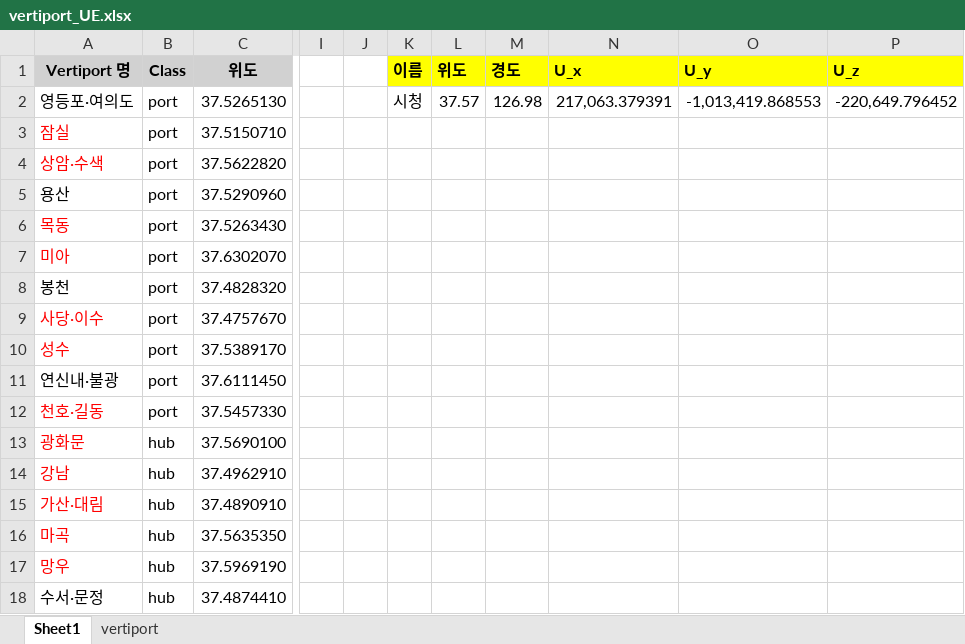
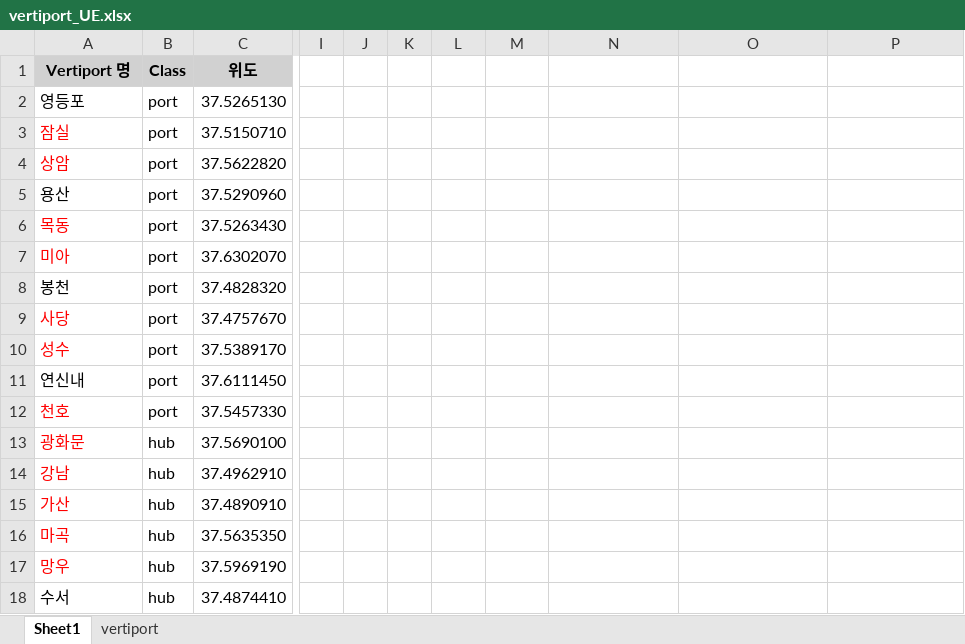
Before and after one commit to HyeonJun9138/odt_mp, an Excel workbook: data/vertiport_UE.xlsx, sheet Sheet1, drawn as a sheet; only a part is shown, gaps mark what is left out; values as stored, in another font and other column widths than the file's, no borders; the diff names each change by its address in the sheet, - before the commit and + after, or states it on an @@ line.

```diff
--- a/data/vertiport_UE.xlsx (sheet Sheet1)
+++ b/data/vertiport_UE.xlsx (sheet Sheet1)
-K1: 이름
+K1: (empty)
-K1:P1 fill: #FFFF00
+K1:P1 fill: none
-L1: 위도
+L1: (empty)
-M1: 경도
+M1: (empty)
-N1: U_x
+N1: (empty)
-O1: U_y
+O1: (empty)
-P1: U_z
+P1: (empty)
-A2 (Vertiport 명): 영등포·여의도
+A2 (Vertiport 명): 영등포
-K2: 시청
+K2: (empty)
-L2: 37.57
+L2: (empty)
-M2: 126.98
+M2: (empty)
-N2: 217,063.379391
+N2: (empty)
-O2: -1,013,419.868553
+O2: (empty)
-P2: -220,649.796452
+P2: (empty)
-A4 (Vertiport 명): 상암·수색
+A4 (Vertiport 명): 상암
-A9 (Vertiport 명): 사당·이수
+A9 (Vertiport 명): 사당
-A11 (Vertiport 명): 연신내·불광
+A11 (Vertiport 명): 연신내
-A12 (Vertiport 명): 천호·길동
+A12 (Vertiport 명): 천호
-A15 (Vertiport 명): 가산·대림
+A15 (Vertiport 명): 가산
-A18 (Vertiport 명): 수서·문정
+A18 (Vertiport 명): 수서
```
Also changed, not shown: 7 other files.
